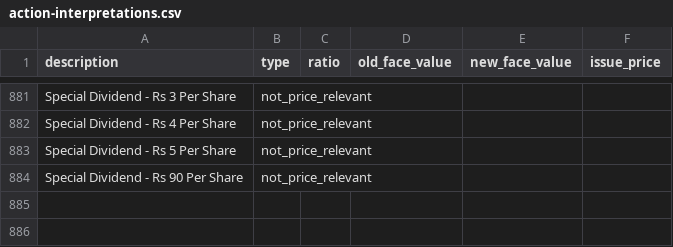
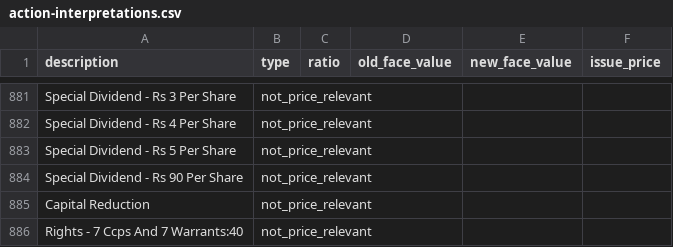
Before and after one commit to rakeshpetit/nse-analysis, a CSV file: reference/action-interpretations.csv, drawn as a sheet; only a part is shown, gaps mark what is left out.

```diff
--- a/reference/action-interpretations.csv
+++ b/reference/action-interpretations.csv
@@ -884 +884,3 @@ Special Dividend - Rs 5 Per Share,not_price_relevant,,,,
 Special Dividend - Rs 90 Per Share,not_price_relevant,,,,
+Capital Reduction,not_price_relevant,,,,
+"Rights - 7 Ccps And 7 Warrants:40",not_price_relevant,,,,
```
Also changed, not shown: 4 other files.
